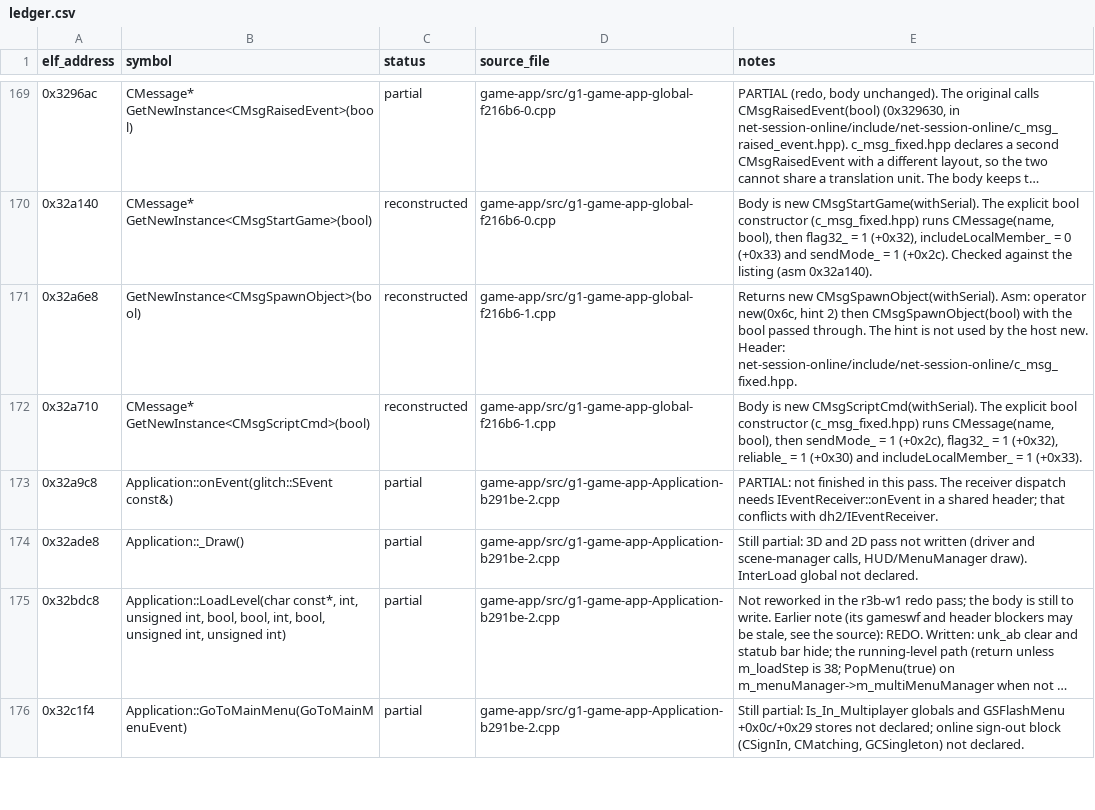
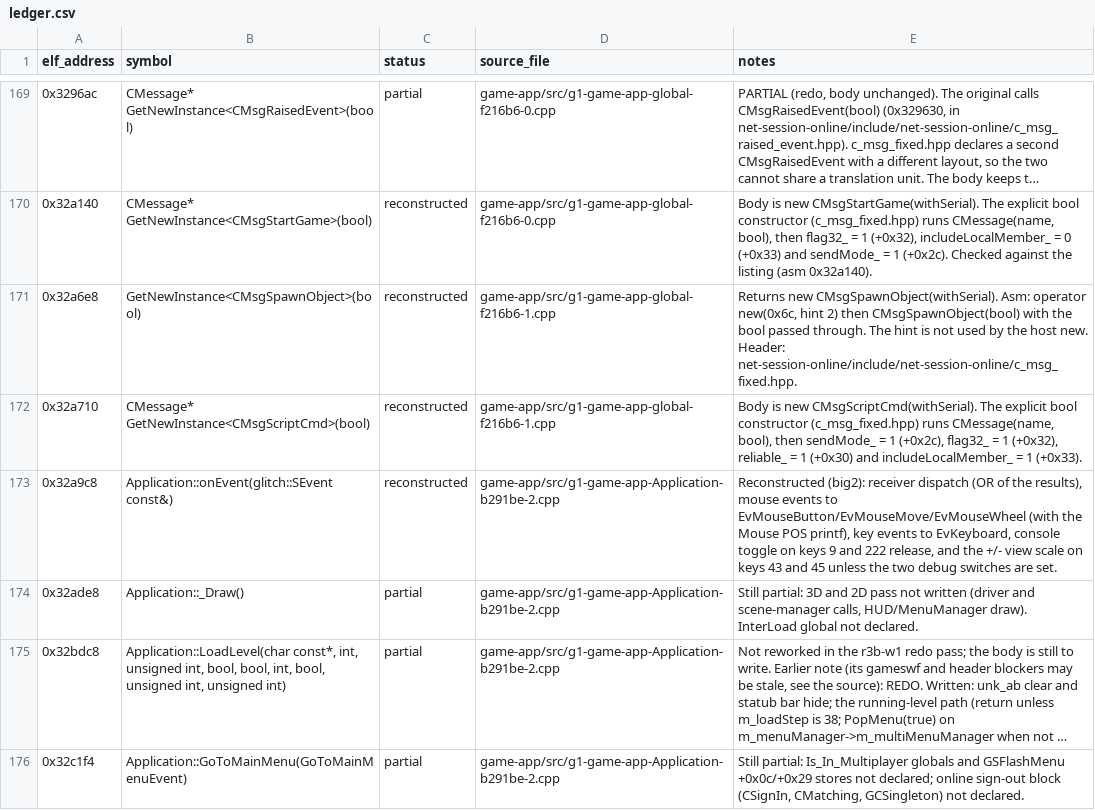
Before and after one commit to Noamcelermajer/DH_sc, a CSV file: port/decomp-reconstruction/game-app/ledger.csv, drawn as a sheet; only a part is shown, gaps mark what is left out; long unchanged cells end in …; the diff covers the shown part only.

```diff
--- a/port/decomp-reconstruction/game-app/ledger.csv
+++ b/port/decomp-reconstruction/game-app/ledger.csv
@@ -172,3 +172,3 @@ elf_address,symbol,status,source_file,notes
 0x32a710,CMessage* GetNewInstance<CMsgScriptCmd>(bool),reconstructed,game-app/src/g1-game-app-global-f216b6-1.cpp,"Body is new CMsgScriptCmd(withSerial). The explicit bool constructor (c_msg_fixed.hpp) runs CMessage(name, bool), then sendMode_ = 1 (+0x2c), flag32_ = 1 (+0x32), reliable_ = 1 (+0x30) and includeLocalMember_ = 1 (+0x33)."
-0x32a9c8,Application::onEvent(glitch::SEvent const&),partial,game-app/src/g1-game-app-Application-b291be-2.cpp,PARTIAL: not finished in this pass. The receiver dispatch needs IEventReceiver::onEvent in a shared header; that conflicts with dh2/IEventReceiver.
+0x32a9c8,Application::onEvent(glitch::SEvent const&),reconstructed,game-app/src/g1-game-app-Application-b291be-2.cpp,"Reconstructed (big2): receiver dispatch (OR of the results), mouse events to EvMouseButton/EvMouseMove/EvMouseWheel (with the Mouse POS printf), key events to EvKeyboard, console toggle on keys 9 and 222 release, and the +/- view scale on keys 43 and 45 unless the two debug switches are set."
 0x32ade8,Application::_Draw(),partial,game-app/src/g1-game-app-Application-b291be-2.cpp,"Still partial: 3D and 2D pass not written (driver and scene-manager calls, HUD/MenuManager draw). InterLoad global not declared."
```
Also changed, not shown: 28 edited cells elsewhere in this file, port/decomp-reconstruction/game-anim/ledger.csv, port/decomp-reconstruction/game-items-save/ledger.csv, 39 other files.
